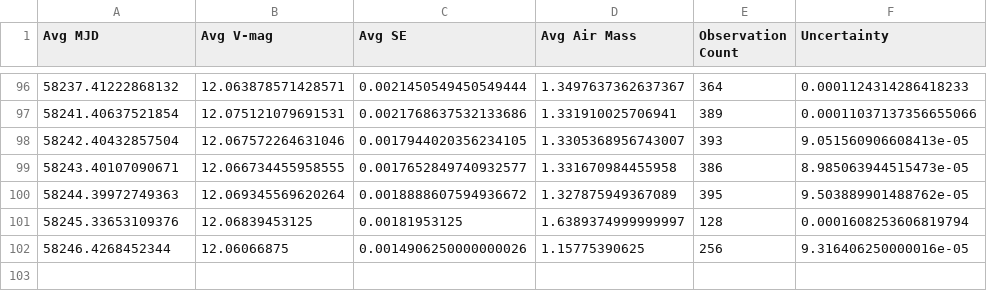
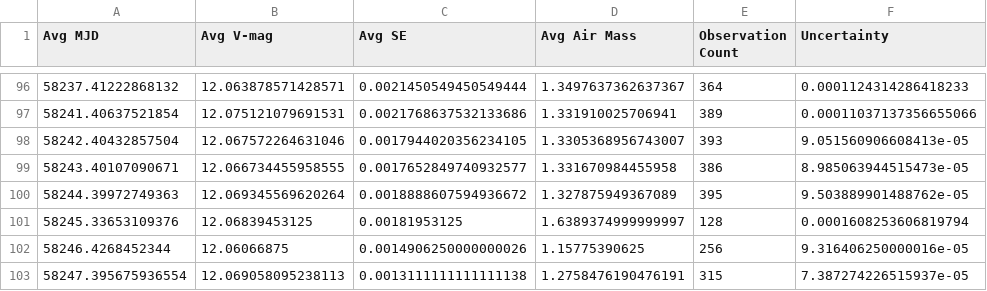
Before and after one commit to michaelreaton/BruceGaryKIC846DataTool, a CSV file: Combined/g'band_bruce_gary_raw_data_good_air_daily_bins.csv, drawn as a sheet; only a part is shown, gaps mark what is left out.

```diff
--- a/Combined/g'band_bruce_gary_raw_data_good_air_daily_bins.csv
+++ b/Combined/g'band_bruce_gary_raw_data_good_air_daily_bins.csv
@@ -102 +102,2 @@ Avg MJD,Avg V-mag,Avg SE,Avg Air Mass,Observation Count,Uncertainty
 58246.4268452344,12.06066875,0.0014906250000000026,1.15775390625,256,9.316406250000016e-05
+58247.395675936554,12.069058095238113,0.0013111111111111138,1.2758476190476191,315,7.387274226515937e-05
```
Also changed, not shown: Combined/g'band_bruce_gary_raw_data_good_air_hourly_bins.csv, 7 other files.
